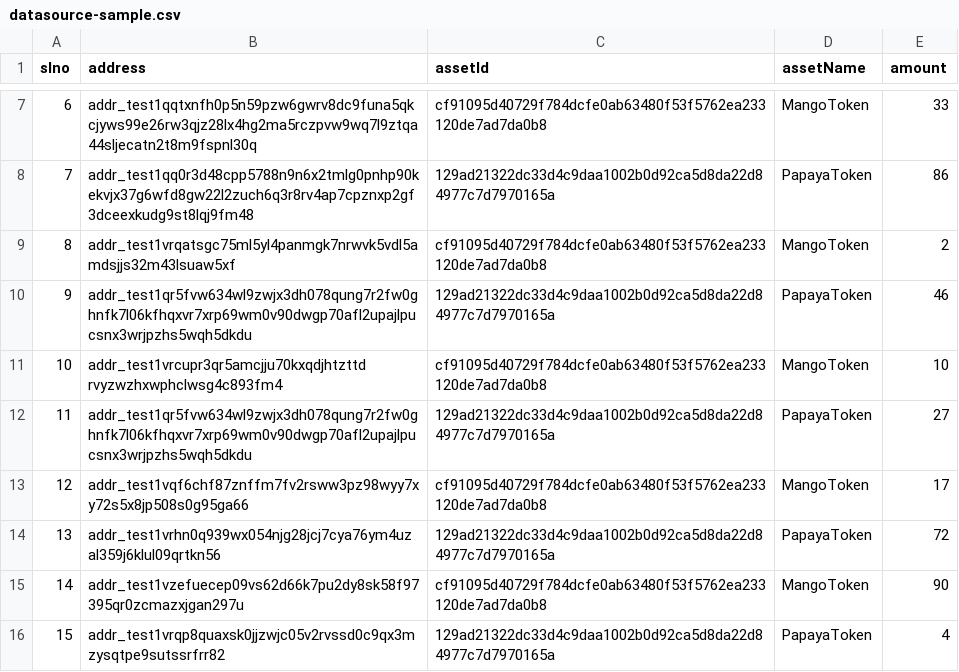
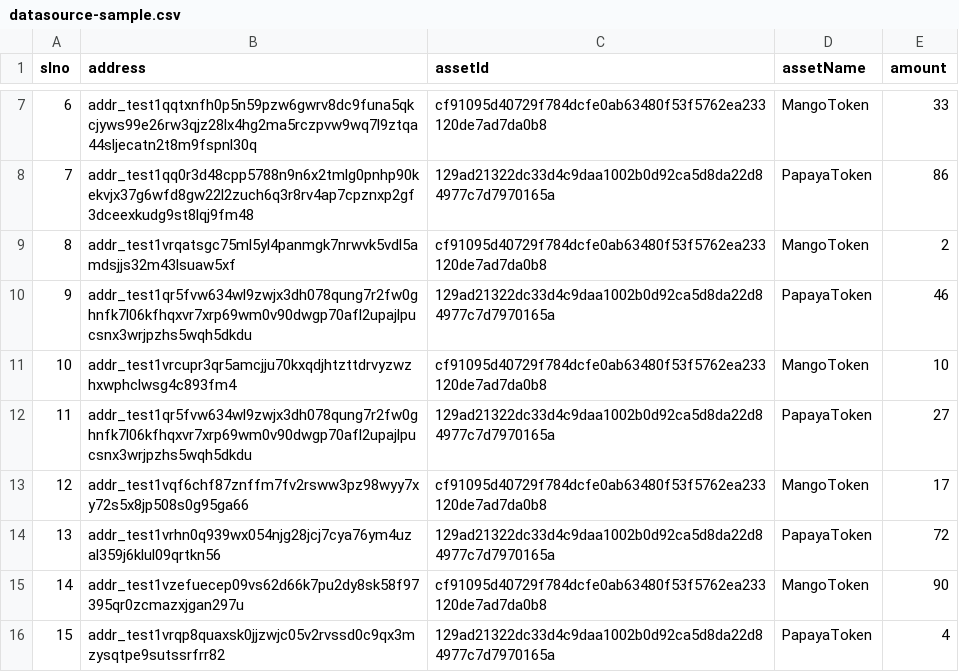
Before and after one commit to lambdacc/cardano-cli-batch-tx-gen, a CSV file: resources/datasource-sample.csv, drawn as a sheet; only a part is shown, gaps mark what is left out.

```diff
--- a/resources/datasource-sample.csv
+++ b/resources/datasource-sample.csv
@@ -10,3 +10,3 @@ slno,address,assetId,assetName,amount
 9,addr_test1qr5fvw634wl9zwjx3dh078qung7r2fw0ghnfk7l06kfhqxvr7xrp69wm0v90dwgp70afl2upajlpucsnx3wrjpzhs5wqh5dkdu,129ad21322dc33d4c9daa1002b0d92ca5d8da22d84977c7d7970165a,PapayaToken,46
-10,addr_test1vrcupr3qr5amcjju70kxqdjhtzttd  rvyzwzhxwphclwsg4c893fm4,cf91095d40729f784dcfe0ab63480f53f5762ea233120de7ad7da0b8,MangoToken,10
+10,addr_test1vrcupr3qr5amcjju70kxqdjhtzttdrvyzwzhxwphclwsg4c893fm4,cf91095d40729f784dcfe0ab63480f53f5762ea233120de7ad7da0b8,MangoToken,10
 11,addr_test1qr5fvw634wl9zwjx3dh078qung7r2fw0ghnfk7l06kfhqxvr7xrp69wm0v90dwgp70afl2upajlpucsnx3wrjpzhs5wqh5dkdu,129ad21322dc33d4c9daa1002b0d92ca5d8da22d84977c7d7970165a,PapayaToken,27
```
Also changed, not shown: 2 other files.
